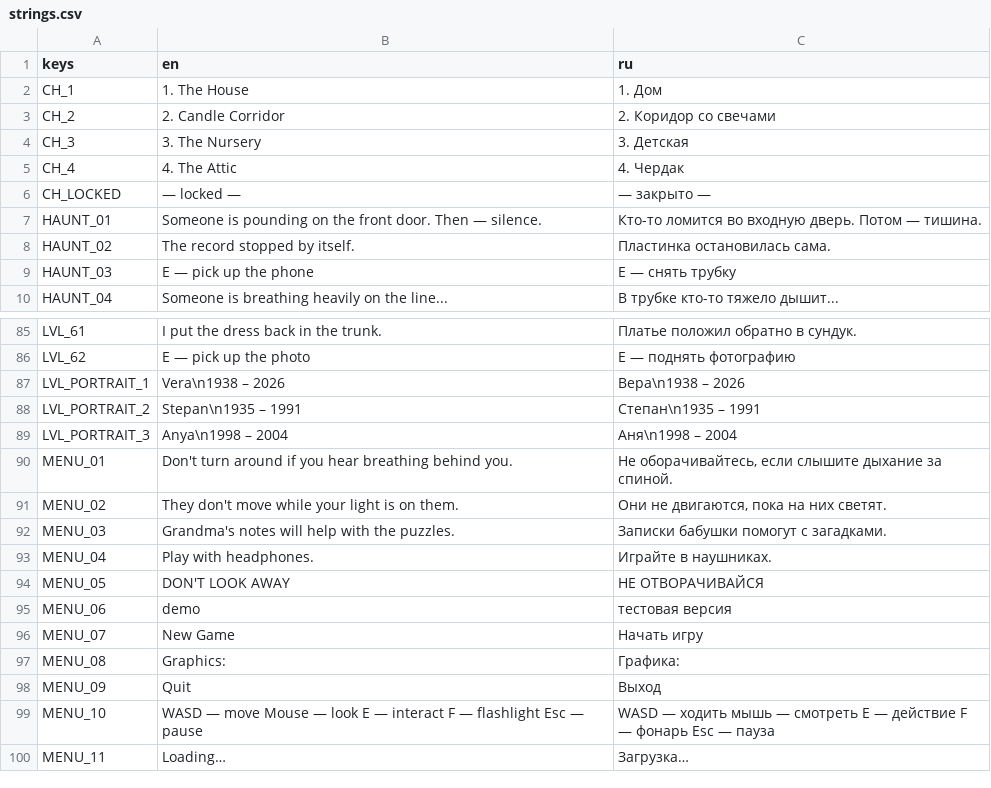
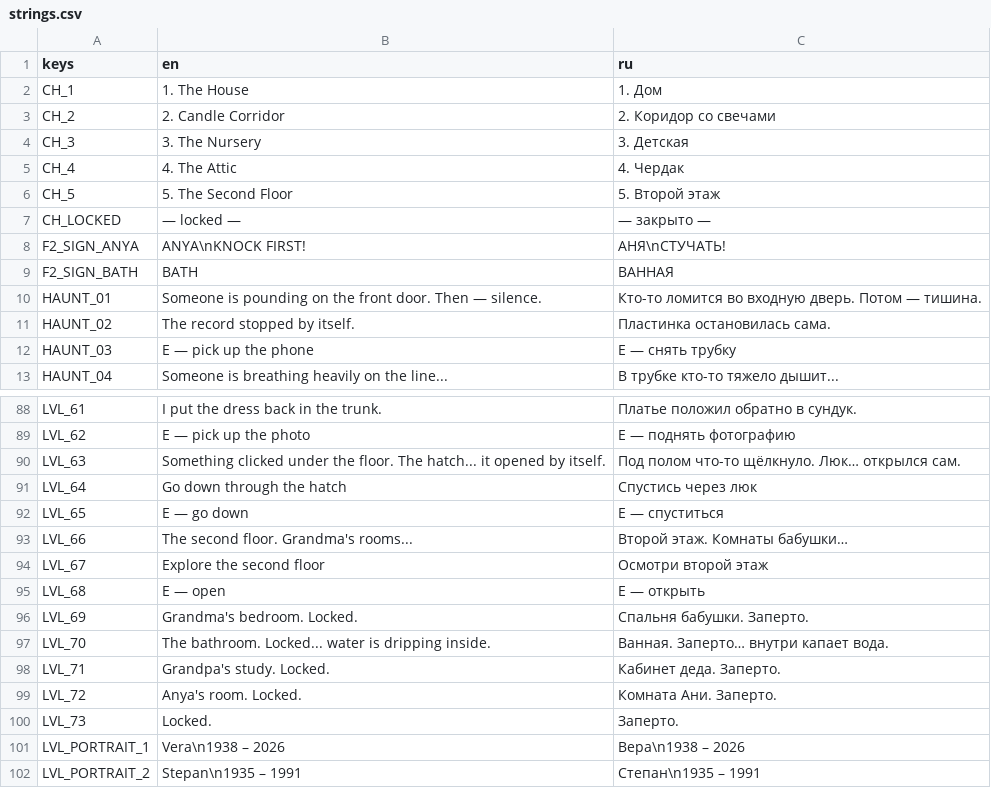
Before and after one commit to Lavarenka/don-t_look_away, a CSV file: lang/strings.csv, drawn as a sheet; only a part is shown, gaps mark what is left out; the shorter side is filled out with more unchanged rows.

```diff
--- a/lang/strings.csv
+++ b/lang/strings.csv
@@ -5,3 +5,6 @@ CH_3,3. The Nursery,3. Детская
 CH_4,4. The Attic,4. Чердак
+CH_5,5. The Second Floor,5. Второй этаж
 CH_LOCKED,— locked —,— закрыто —
+F2_SIGN_ANYA,ANYA\nKNOCK FIRST!,АНЯ\nСТУЧАТЬ!
+F2_SIGN_BATH,BATH,ВАННАЯ
 HAUNT_01,Someone is pounding on the front door. Then — silence.,Кто-то ломится во входную дверь. Потом — тишина.
@@ -86,2 +89,13 @@ LVL_61,I put the dress back in the trunk.,Платье положил обрат
 LVL_62,E — pick up the photo,E — поднять фотографию
+LVL_63,Something clicked under the floor. The hatch... it opened by itself.,Под полом что-то щёлкнуло. Люк… открылся сам.
+LVL_64,Go down through the hatch,Спустись через люк
+LVL_65,E — go down,E — спуститься
+LVL_66,The second floor. Grandma's rooms...,Второй этаж. Комнаты бабушки…
+LVL_67,Explore the second floor,Осмотри второй этаж
+LVL_68,E — open,E — открыть
+LVL_69,Grandma's bedroom. Locked.,Спальня бабушки. Заперто.
+LVL_70,The bathroom. Locked... water is dripping inside.,Ванная. Заперто… внутри капает вода.
+LVL_71,Grandpa's study. Locked.,Кабинет деда. Заперто.
+LVL_72,Anya's room. Locked.,Комната Ани. Заперто.
+LVL_73,Locked.,Заперто.
 LVL_PORTRAIT_1,Vera\n1938 – 2026,Вера\n1938 – 2026
```
Also changed, not shown: 14 other files.
